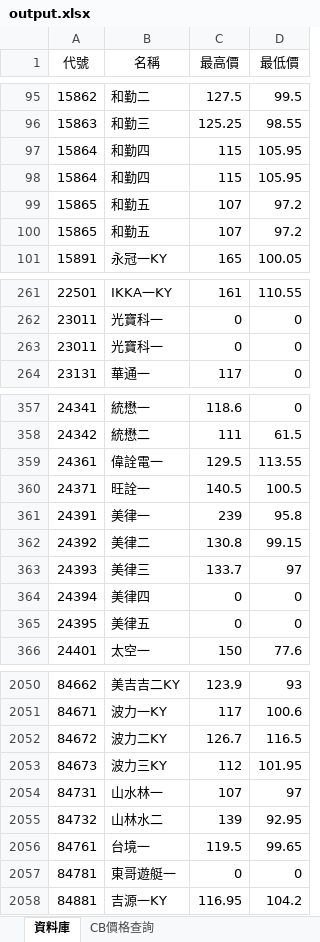
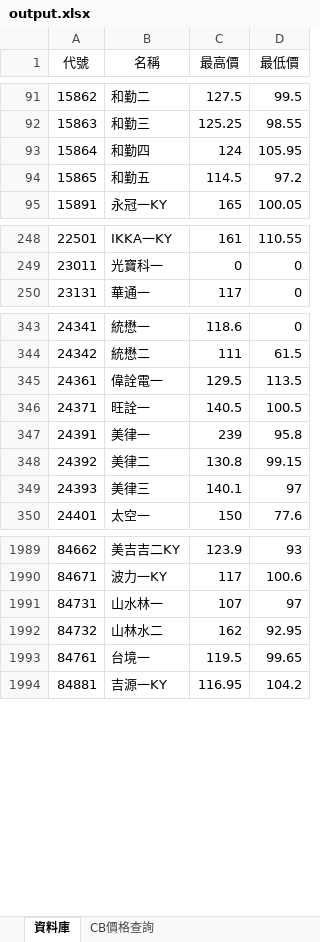
Before and after one commit to rexdashu168/cb168, an Excel workbook: output.xlsx, sheet 資料庫, drawn as a sheet; only a part is shown, gaps mark what is left out; values as stored, in another font and other column widths than the file's, no borders; removed rows and columns are numbered as before the commit, all else as after; the diff covers the shown part only; the diff names each change by its address in the sheet, - before the commit and + after, or states it on an @@ line.

```diff
--- a/output.xlsx (sheet 資料庫)
+++ b/output.xlsx (sheet 資料庫)
-C93 (最高價): 115
+C93 (最高價): 124
-row 98: 15864 | 和勤四 | 115 | 105.95
-C94 (最高價): 107
+C94 (最高價): 114.5
-row 100: 15865 | 和勤五 | 107 | 97.2
-row 263: 23011 | 光寶科一 | 0 | 0
-D345 (最低價): 113.55
+D345 (最低價): 113.5
-C349 (最高價): 133.7
+C349 (最高價): 140.1
-row 364: 24394 | 美律四 | 0 | 0
-row 365: 24395 | 美律五 | 0 | 0
-row 2052: 84672 | 波力二KY | 126.7 | 116.5
-row 2053: 84673 | 波力三KY | 112 | 101.95
-C1992 (最高價): 139
+C1992 (最高價): 162
-row 2057: 84781 | 東哥遊艇一 | 0 | 0
```
Also changed, not shown: 35 added rows, 26 removed rows, 37 moved rows and 81 edited cells elsewhere in this sheet, sheet CB價格查詢.
